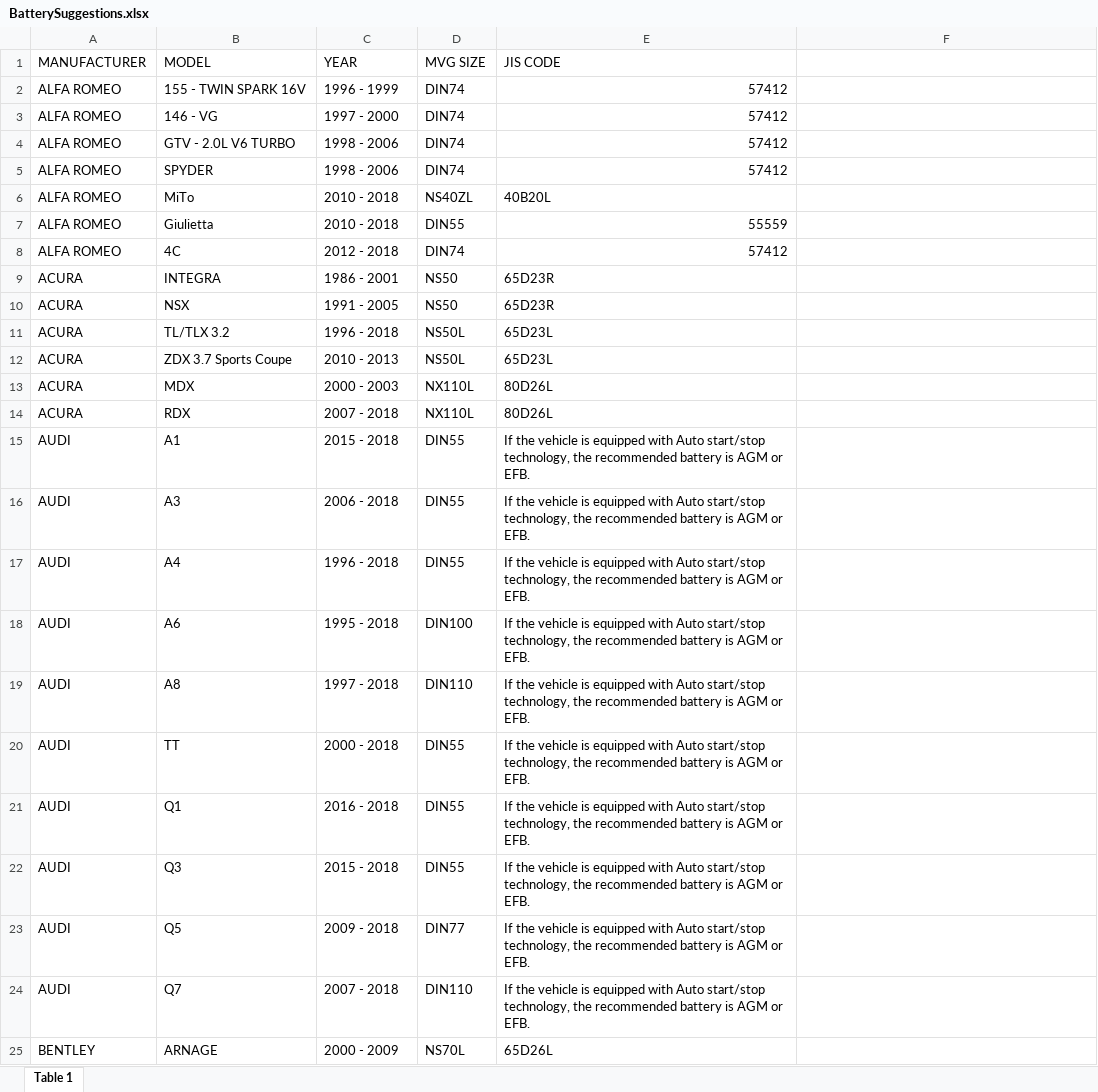
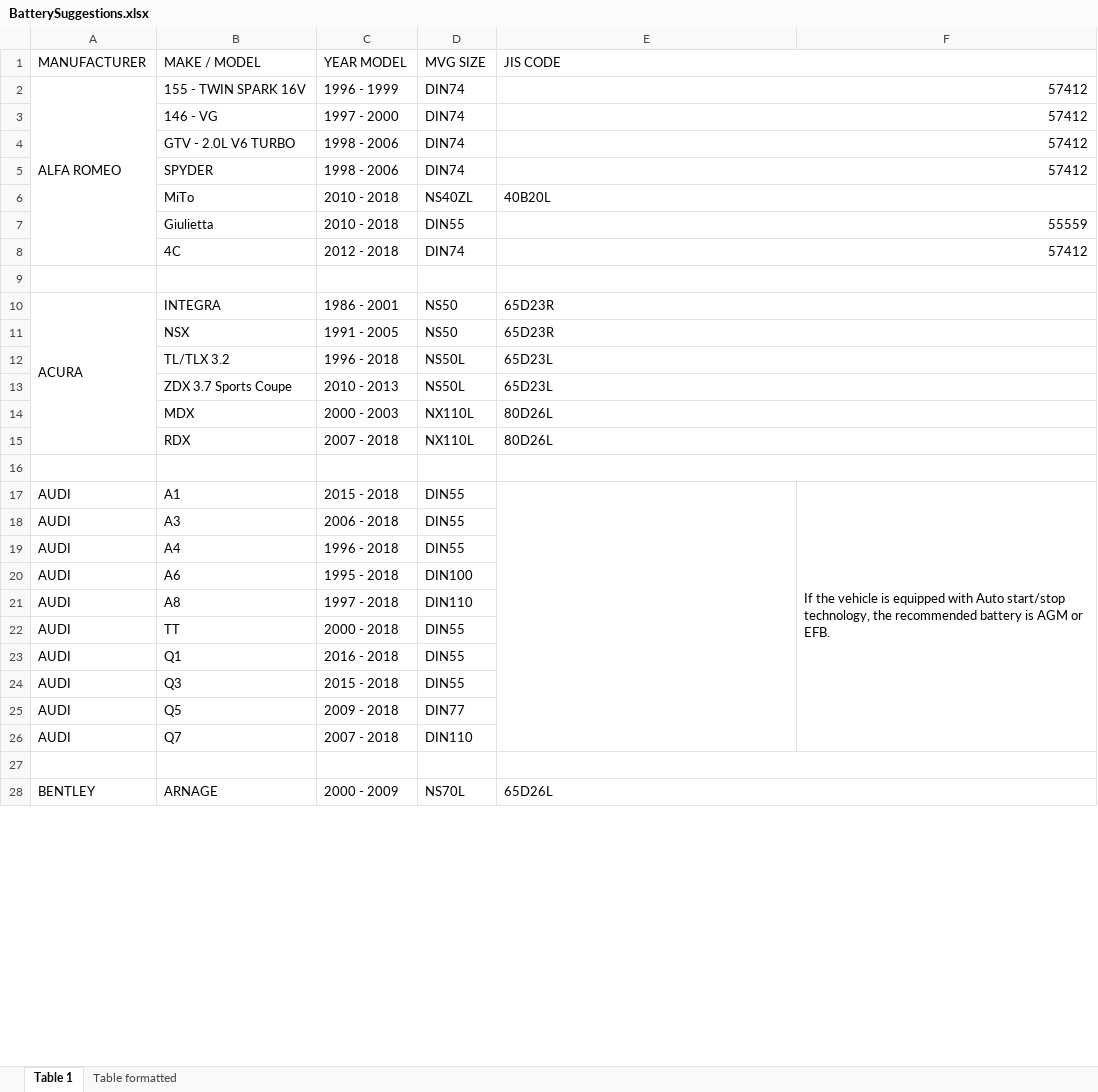
Before and after one commit to JeremiahVelasco/Mass-V-Group-Inc., an Excel workbook: avg_dump/BatterySuggestions.xlsx, sheet Table 1, drawn as a sheet; only a part is shown; values as stored, in another font and other column widths than the file's, no cell formats; addresses are those after the commit; the diff covers the shown part only; the diff names each change by its address in the sheet, - before the commit and + after, or states it on an @@ line.

```diff
--- a/avg_dump/BatterySuggestions.xlsx (sheet Table 1)
+++ b/avg_dump/BatterySuggestions.xlsx (sheet Table 1)
+sheet tab: Table formatted
-B1: MODEL
+B1: MAKE / MODEL
-C1: YEAR
+C1: YEAR MODEL
+E1:F1 merged
+A2:A8 merged
+E2:F2 merged
-A3:A8 (MANUFACTURER): ALFA ROMEO
+A3:A8 (MANUFACTURER): (empty)
+E3:F3 merged
+E4:F4 merged
+E5:F5 merged
+E6:F6 merged
+E7:F7 merged
+E8:F8 merged
+row 9: (empty)
+A10:A15 merged
+E10:F10 merged
-A11:A15 (MANUFACTURER): ACURA
+A11:A15 (MANUFACTURER): (empty)
+E11:F11 merged
+E12:F12 merged
+E13:F13 merged
+E14:F14 merged
+E15:F15 merged
+row 16: (empty)
-E17:E26 (JIS CODE): If the vehicle is equipped with Auto start/stop technology, the recommended battery is AGM or EFB.
+E17:E26 (JIS CODE): (empty)
+E17:E26 merged
-F17: (empty)
+F17: If the vehicle is equipped with Auto start/stop technology, the recommended battery is AGM or EFB.
+F17:F26 merged
+row 27: (empty)
+E28:F28 merged
```
Also changed, not shown: 63 added rows, 180 edited cells and merged cells elsewhere in this sheet, cell formats, formulas that keep their value, avg_dump/BatteryProduct.xlsx, 5 other files.
